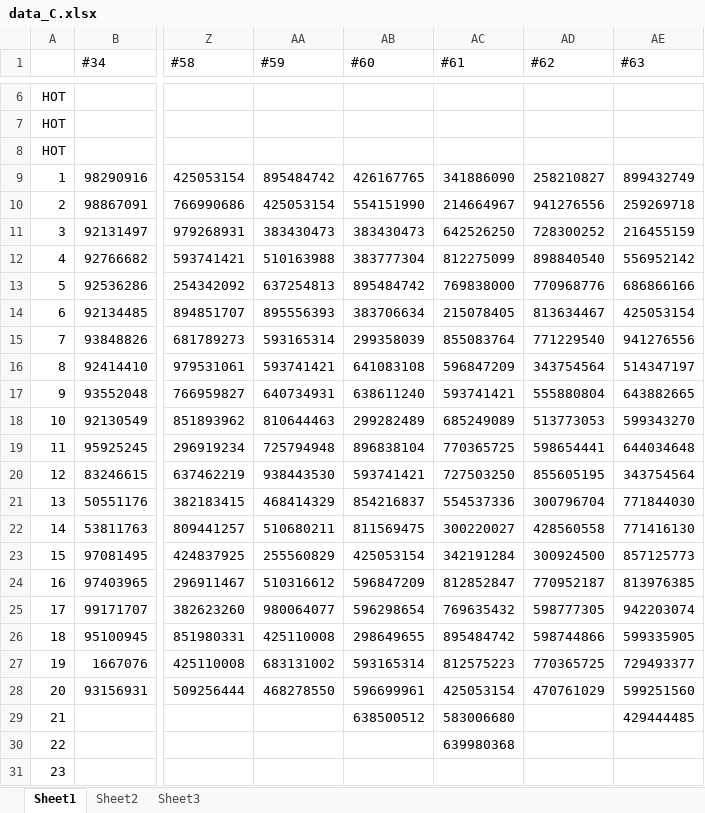
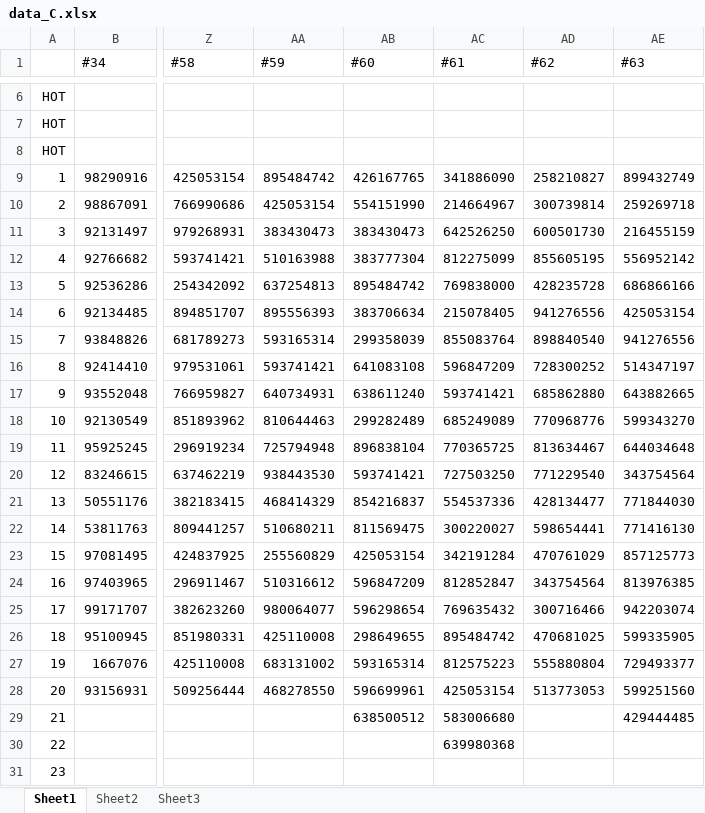
Before and after one commit to yhtq/cvse, an Excel workbook: data_C.xlsx, sheet Sheet1, drawn as a sheet; only a part is shown, gaps mark what is left out; values as stored, in another font and other column widths than the file's, no borders; the diff names each change by its address in the sheet, - before the commit and + after, or states it on an @@ line.

```diff
--- a/data_C.xlsx (sheet Sheet1)
+++ b/data_C.xlsx (sheet Sheet1)
-AD10 (#62): 941276556
+AD10 (#62): 300739814
-AD11 (#62): 728300252
+AD11 (#62): 600501730
-AD12 (#62): 898840540
+AD12 (#62): 855605195
-AD13 (#62): 770968776
+AD13 (#62): 428235728
-AD14 (#62): 813634467
+AD14 (#62): 941276556
-AD15 (#62): 771229540
+AD15 (#62): 898840540
-AD16 (#62): 343754564
+AD16 (#62): 728300252
-AD17 (#62): 555880804
+AD17 (#62): 685862880
-AD18 (#62): 513773053
+AD18 (#62): 770968776
-AD19 (#62): 598654441
+AD19 (#62): 813634467
-AD20 (#62): 855605195
+AD20 (#62): 771229540
-AD21 (#62): 300796704
+AD21 (#62): 428134477
-AD22 (#62): 428560558
+AD22 (#62): 598654441
-AD23 (#62): 300924500
+AD23 (#62): 470761029
-AD24 (#62): 770952187
+AD24 (#62): 343754564
-AD25 (#62): 598777305
+AD25 (#62): 300716466
-AD26 (#62): 598744866
+AD26 (#62): 470681025
-AD27 (#62): 770365725
+AD27 (#62): 555880804
-AD28 (#62): 470761029
+AD28 (#62): 513773053
```
Also changed, not shown: 10 other files.
